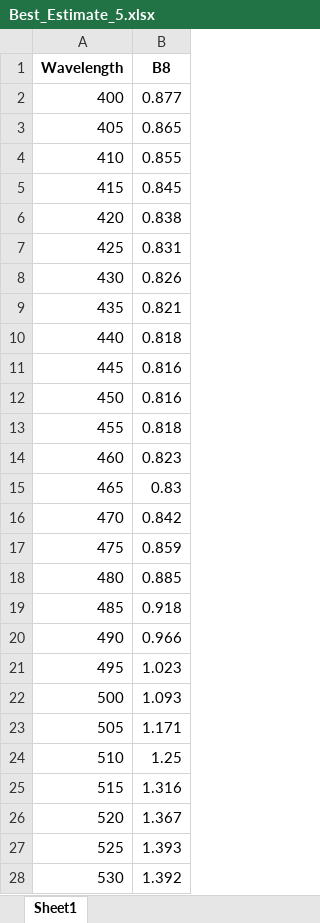
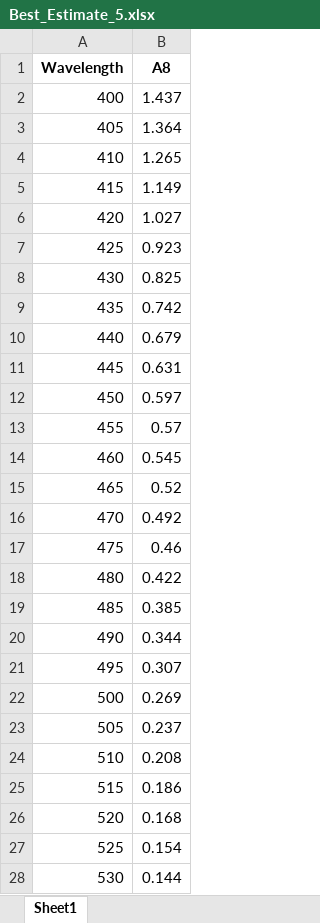
Before and after one commit to pozzo-research-group/HEAD, an Excel workbook: data_AP_SPHERE/Best_Estimate_5.xlsx, sheet Sheet1, drawn as a sheet; only a part is shown; values as stored, in another font and other column widths than the file's, no borders; the diff covers the shown part only; the diff names each change by its address in the sheet, - before the commit and + after, or states it on an @@ line.

```diff
--- a/data_AP_SPHERE/Best_Estimate_5.xlsx (sheet Sheet1)
+++ b/data_AP_SPHERE/Best_Estimate_5.xlsx (sheet Sheet1)
-B1: B8
+B1: A8
-B2 (A8): 0.877
+B2 (A8): 1.437
-B3 (A8): 0.865
+B3 (A8): 1.364
-B4 (A8): 0.855
+B4 (A8): 1.265
-B5 (A8): 0.845
+B5 (A8): 1.149
-B6 (A8): 0.838
+B6 (A8): 1.027
-B7 (A8): 0.831
+B7 (A8): 0.923
-B8 (A8): 0.826
+B8 (A8): 0.825
-B9 (A8): 0.821
+B9 (A8): 0.742
-B10 (A8): 0.818
+B10 (A8): 0.679
-B11 (A8): 0.816
+B11 (A8): 0.631
-B12 (A8): 0.816
+B12 (A8): 0.597
-B13 (A8): 0.818
+B13 (A8): 0.57
-B14 (A8): 0.823
+B14 (A8): 0.545
-B15 (A8): 0.83
+B15 (A8): 0.52
-B16 (A8): 0.842
+B16 (A8): 0.492
-B17 (A8): 0.859
+B17 (A8): 0.46
-B18 (A8): 0.885
+B18 (A8): 0.422
-B19 (A8): 0.918
+B19 (A8): 0.385
-B20 (A8): 0.966
+B20 (A8): 0.344
-B21 (A8): 1.023
+B21 (A8): 0.307
-B22 (A8): 1.093
+B22 (A8): 0.269
-B23 (A8): 1.171
+B23 (A8): 0.237
-B24 (A8): 1.25
+B24 (A8): 0.208
-B25 (A8): 1.316
+B25 (A8): 0.186
-B26 (A8): 1.367
+B26 (A8): 0.168
-B27 (A8): 1.393
+B27 (A8): 0.154
-B28 (A8): 1.392
+B28 (A8): 0.144
```
Also changed, not shown: 74 edited cells elsewhere in this sheet, data_AP_SPHERE/5.xlsx, 1 other file.
